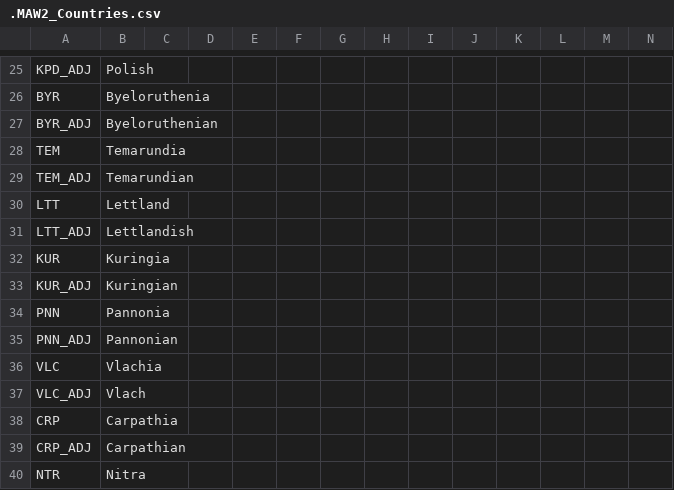
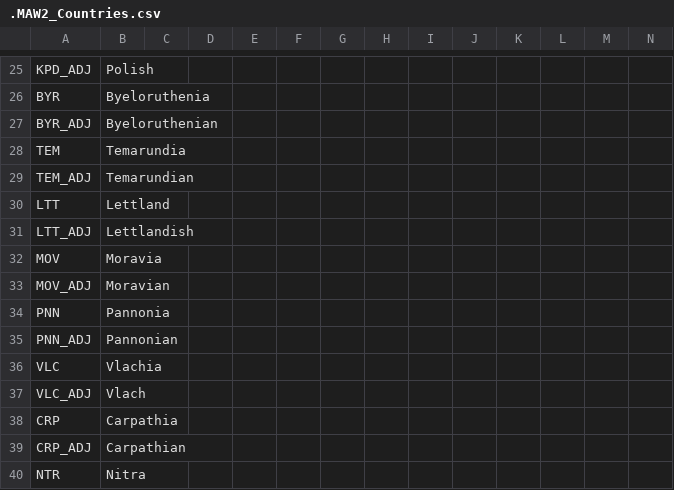
Before and after one commit to The-Question-Asker/MAW2, a CSV file: MAW2/localisation/.MAW2_Countries.csv, drawn as a sheet; only a part is shown, gaps mark what is left out; removed rows and columns are numbered as before the commit, all else as after; the diff names each change by its address in the sheet, - before the commit and + after, or states it on an @@ line.

```diff
--- a/MAW2/localisation/.MAW2_Countries.csv
+++ b/MAW2/localisation/.MAW2_Countries.csv
-row 32: KUR | Kuringia
-row 33: KUR_ADJ | Kuringian
+row 32: MOV | Moravia
+row 33: MOV_ADJ | Moravian
```
Also changed, not shown: 30 other files.
